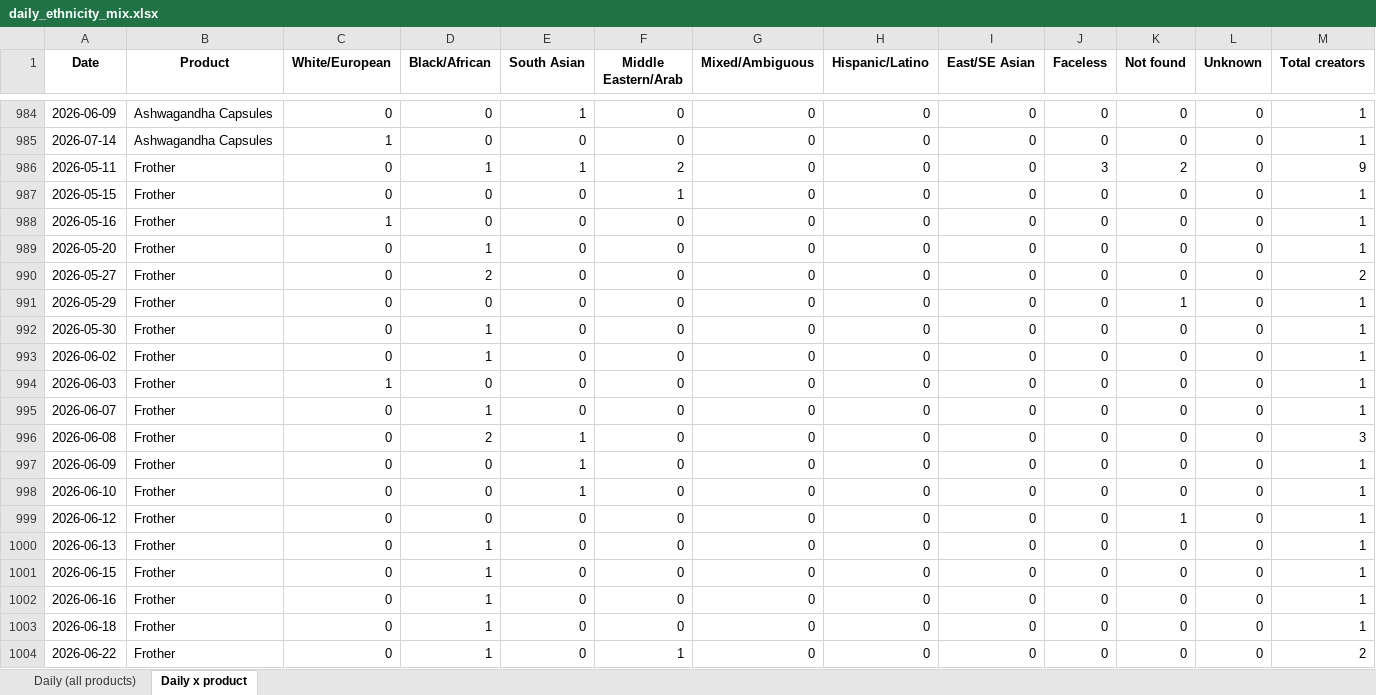
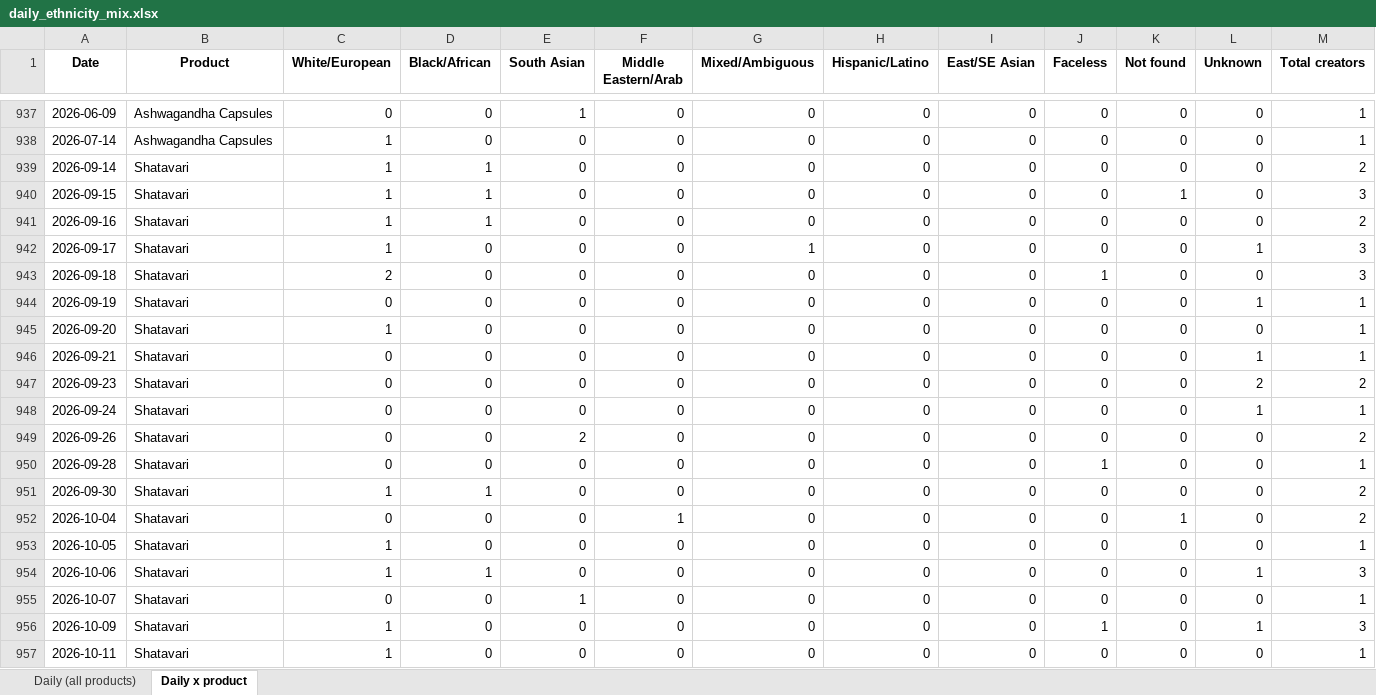
Before and after one commit to aviralgarg-commits/vahdam-sampling-dashboard, an Excel workbook: daily_ethnicity_mix.xlsx, sheet Daily x product, drawn as a sheet; only a part is shown, gaps mark what is left out; the shorter side is filled out with more unchanged rows; values as stored, in another font and other column widths than the file's, no borders; removed rows and columns are numbered as before the commit, all else as after; the diff covers the shown part only; the diff names each change by its address in the sheet, - before the commit and + after, or states it on an @@ line.

```diff
--- a/daily_ethnicity_mix.xlsx (sheet Daily x product)
+++ b/daily_ethnicity_mix.xlsx (sheet Daily x product)
-row 986: 2026-05-11 | Frother | 0 | 1 | 1 | 2 | 0 | 0 | 0 | 3 | 2 | 0 | 9
-row 987: 2026-05-15 | Frother | 0 | 0 | 0 | 1 | 0 | 0 | 0 | 0 | 0 | 0 | 1
-row 988: 2026-05-16 | Frother | 1 | 0 | 0 | 0 | 0 | 0 | 0 | 0 | 0 | 0 | 1
-row 989: 2026-05-20 | Frother | 0 | 1 | 0 | 0 | 0 | 0 | 0 | 0 | 0 | 0 | 1
-row 990: 2026-05-27 | Frother | 0 | 2 | 0 | 0 | 0 | 0 | 0 | 0 | 0 | 0 | 2
-row 991: 2026-05-29 | Frother | 0 | 0 | 0 | 0 | 0 | 0 | 0 | 0 | 1 | 0 | 1
-row 992: 2026-05-30 | Frother | 0 | 1 | 0 | 0 | 0 | 0 | 0 | 0 | 0 | 0 | 1
-row 993: 2026-06-02 | Frother | 0 | 1 | 0 | 0 | 0 | 0 | 0 | 0 | 0 | 0 | 1
-row 994: 2026-06-03 | Frother | 1 | 0 | 0 | 0 | 0 | 0 | 0 | 0 | 0 | 0 | 1
-row 995: 2026-06-07 | Frother | 0 | 1 | 0 | 0 | 0 | 0 | 0 | 0 | 0 | 0 | 1
-row 996: 2026-06-08 | Frother | 0 | 2 | 1 | 0 | 0 | 0 | 0 | 0 | 0 | 0 | 3
-row 997: 2026-06-09 | Frother | 0 | 0 | 1 | 0 | 0 | 0 | 0 | 0 | 0 | 0 | 1
-row 998: 2026-06-10 | Frother | 0 | 0 | 1 | 0 | 0 | 0 | 0 | 0 | 0 | 0 | 1
-row 999: 2026-06-12 | Frother | 0 | 0 | 0 | 0 | 0 | 0 | 0 | 0 | 1 | 0 | 1
-row 1000: 2026-06-13 | Frother | 0 | 1 | 0 | 0 | 0 | 0 | 0 | 0 | 0 | 0 | 1
-row 1001: 2026-06-15 | Frother | 0 | 1 | 0 | 0 | 0 | 0 | 0 | 0 | 0 | 0 | 1
-row 1002: 2026-06-16 | Frother | 0 | 1 | 0 | 0 | 0 | 0 | 0 | 0 | 0 | 0 | 1
-row 1003: 2026-06-18 | Frother | 0 | 1 | 0 | 0 | 0 | 0 | 0 | 0 | 0 | 0 | 1
-row 1004: 2026-06-22 | Frother | 0 | 1 | 0 | 1 | 0 | 0 | 0 | 0 | 0 | 0 | 2
```
Also changed, not shown: 1 added row, 69 removed rows, 9 moved rows and 404 edited cells elsewhere in this sheet, sheet Daily (all products), chase_list.xlsx, creator_monthly_video_gmv.xlsx, 19 other files.
